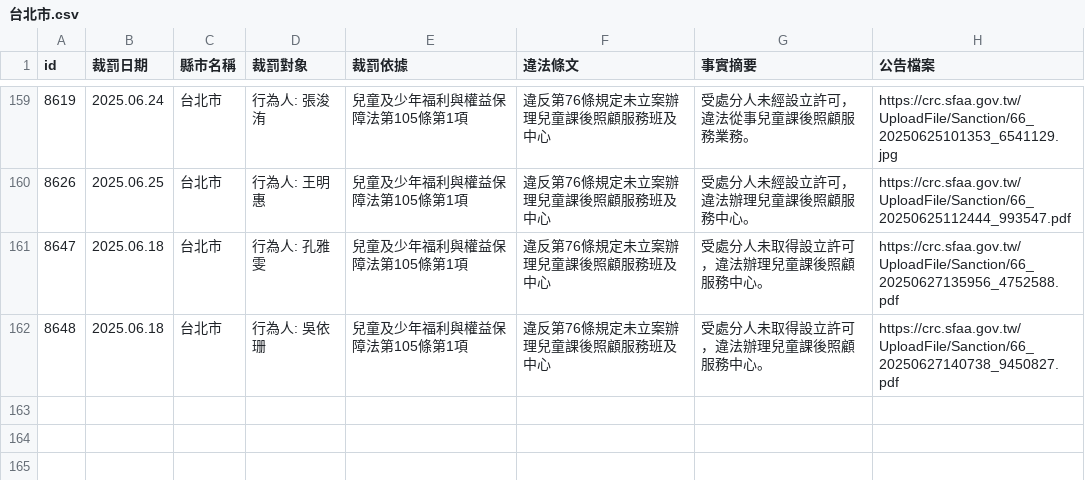
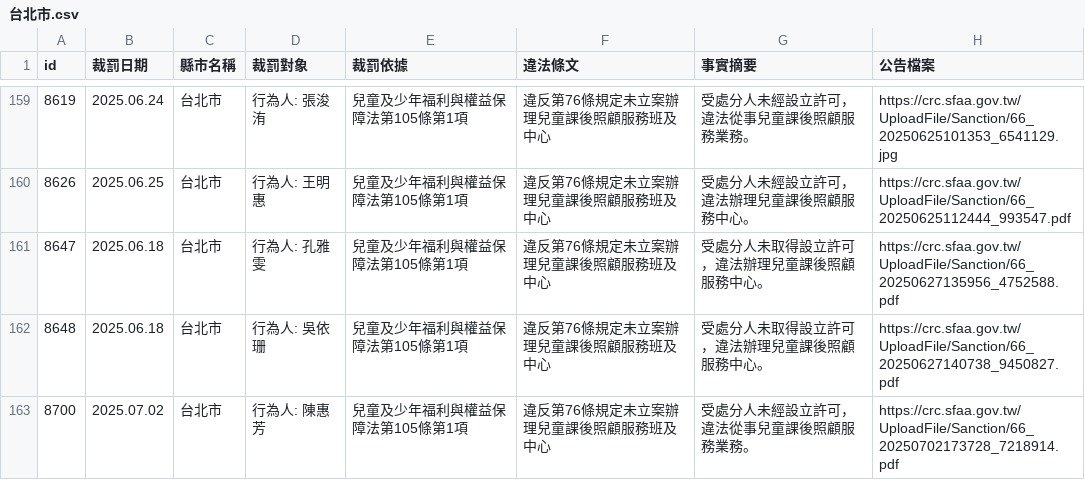
Before and after one commit to kiang/crc.sfaa.gov.tw, a CSV file: data/台北市.csv, drawn as a sheet; only a part is shown, gaps mark what is left out.

```diff
--- a/data/台北市.csv
+++ b/data/台北市.csv
@@ -165 +165,2 @@ id,裁罰日期,縣市名稱,裁罰對象,裁罰依據,違法條文,事實摘要
 8648,2025.06.18,台北市,"行為人: 吳依珊",兒童及少年福利與權益保障法第105條第1項,違反第76條規定未立案辦理兒童課後照顧服務班及中心,受處分人未取得設立許可，違法辦理兒童課後照顧服務中心。,https://crc.sfaa.gov.tw/UploadFile/Sanction/66_20250627140738_9450827.pdf
+8700,2025.07.02,台北市,"行為人: 陳惠芳",兒童及少年福利與權益保障法第105條第1項,違反第76條規定未立案辦理兒童課後照顧服務班及中心,受處分人未經設立許可，違法從事兒童課後照顧服務業務。,https://crc.sfaa.gov.tw/UploadFile/Sanction/66_20250702173728_7218914.pdf
```
Also changed, not shown: data/台南市.csv, data/桃園市.csv, 17 other files.
